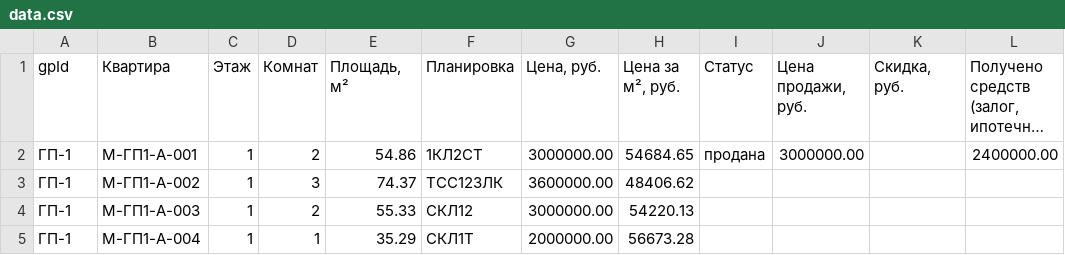
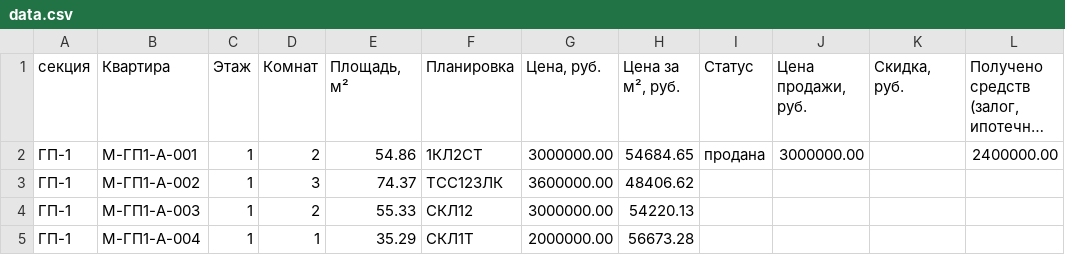
Before and after one commit to m-tretyak/m-tretyak.github.io, a CSV file: dataviz2014/data/data.csv, drawn as a sheet; only a part is shown; long unchanged cells end in …; the diff names each change by its address in the sheet, - before the commit and + after, or states it on an @@ line.

Commit message:
data

```diff
--- a/dataviz2014/data/data.csv
+++ b/dataviz2014/data/data.csv
-A1: gpId
+A1: секция
```
